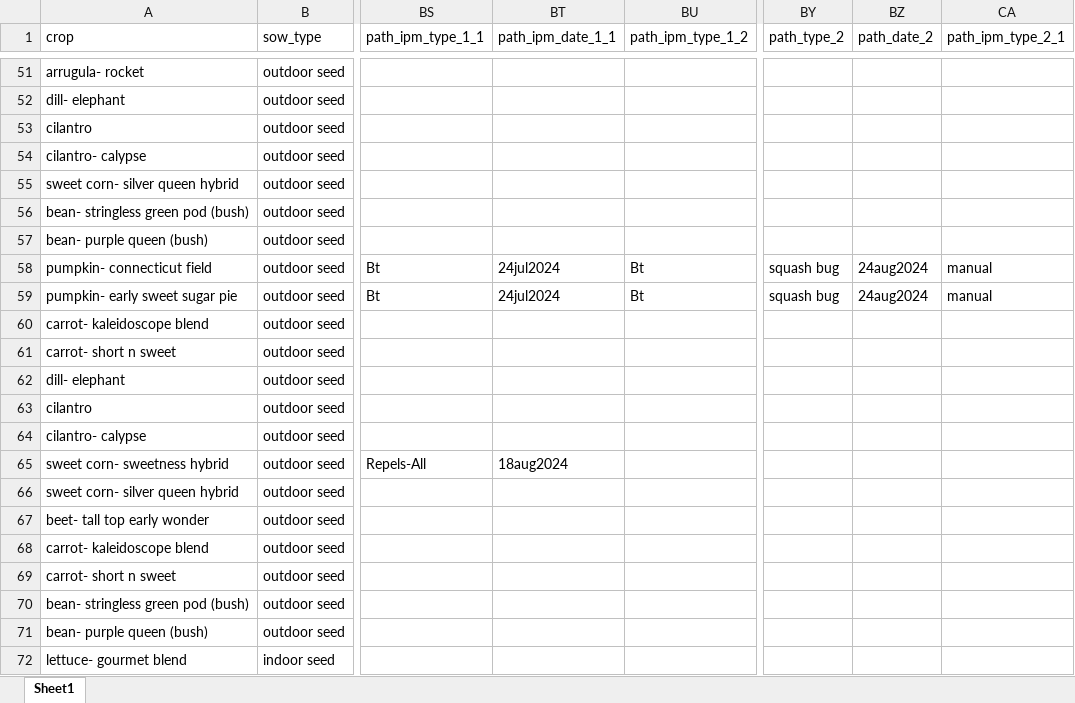
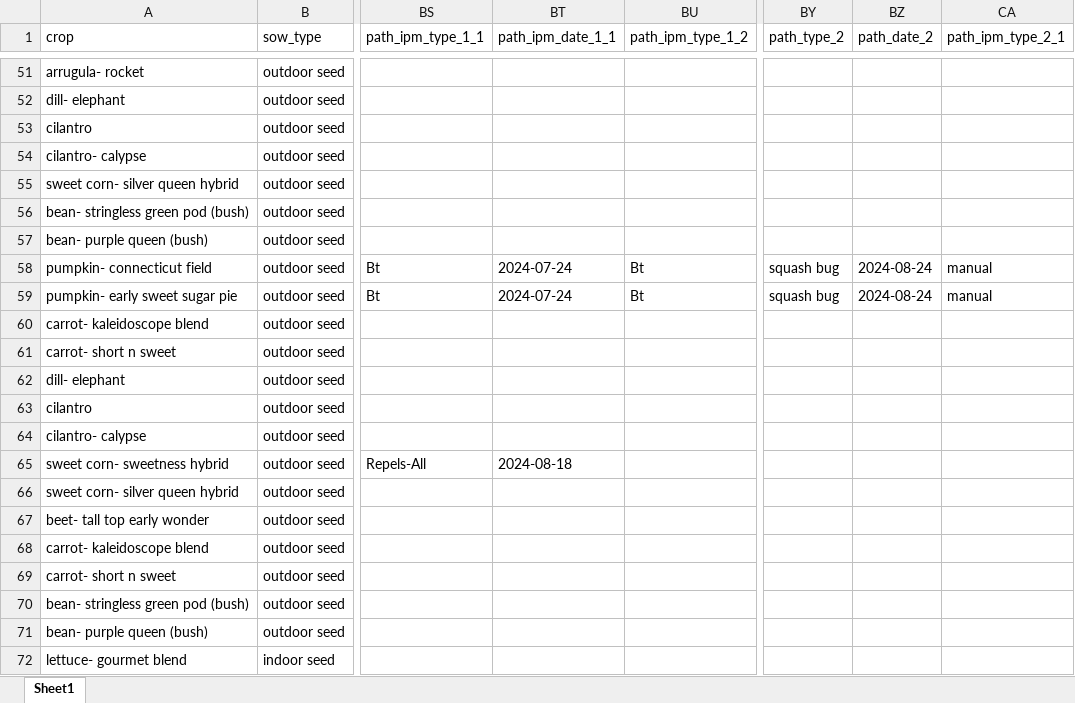
Before and after one commit to sbmorgan/The-Brosey-Farm, an Excel workbook: analytics/raw_data/tbf_market_garden_data_2024_raw.xlsx, sheet Sheet1, drawn as a sheet; only a part is shown, gaps mark what is left out; values as stored, in another font and other column widths than the file's, no borders; the diff names each change by its address in the sheet, - before the commit and + after, or states it on an @@ line.

```diff
--- a/analytics/raw_data/tbf_market_garden_data_2024_raw.xlsx (sheet Sheet1)
+++ b/analytics/raw_data/tbf_market_garden_data_2024_raw.xlsx (sheet Sheet1)
-BT58:BT59 (path_ipm_date_1_1): 24jul2024
+BT58:BT59 (path_ipm_date_1_1): 2024-07-24
-BZ58:BZ59 (path_date_2): 24aug2024
+BZ58:BZ59 (path_date_2): 2024-08-24
-BT65 (path_ipm_date_1_1): 18aug2024
+BT65 (path_ipm_date_1_1): 2024-08-18
```
Also changed, not shown: analytics/modified_data/tbf_market_garden_data_2024_clean.xlsx, 6 other files.
